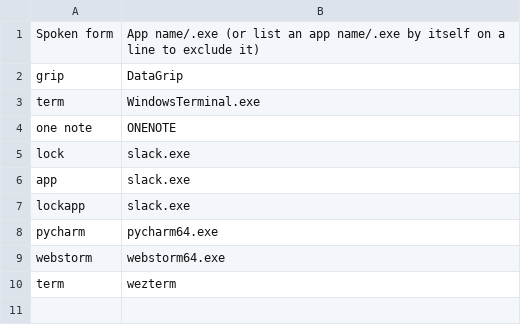
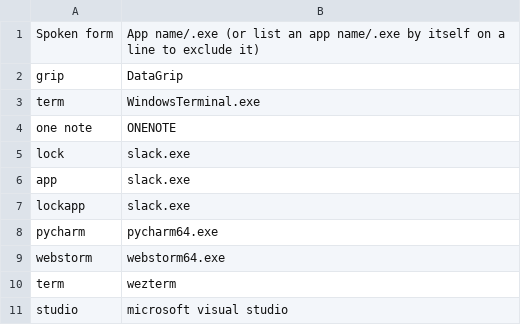
Before and after one commit to Kamholtz/community, a CSV file: core/app_switcher/app_name_overrides.windows.csv, drawn as a sheet.

```diff
--- a/core/app_switcher/app_name_overrides.windows.csv
+++ b/core/app_switcher/app_name_overrides.windows.csv
@@ -10 +10,2 @@ webstorm, webstorm64.exe
 term, wezterm
+studio, microsoft visual studio
```
Also changed, not shown: 6 other files.
